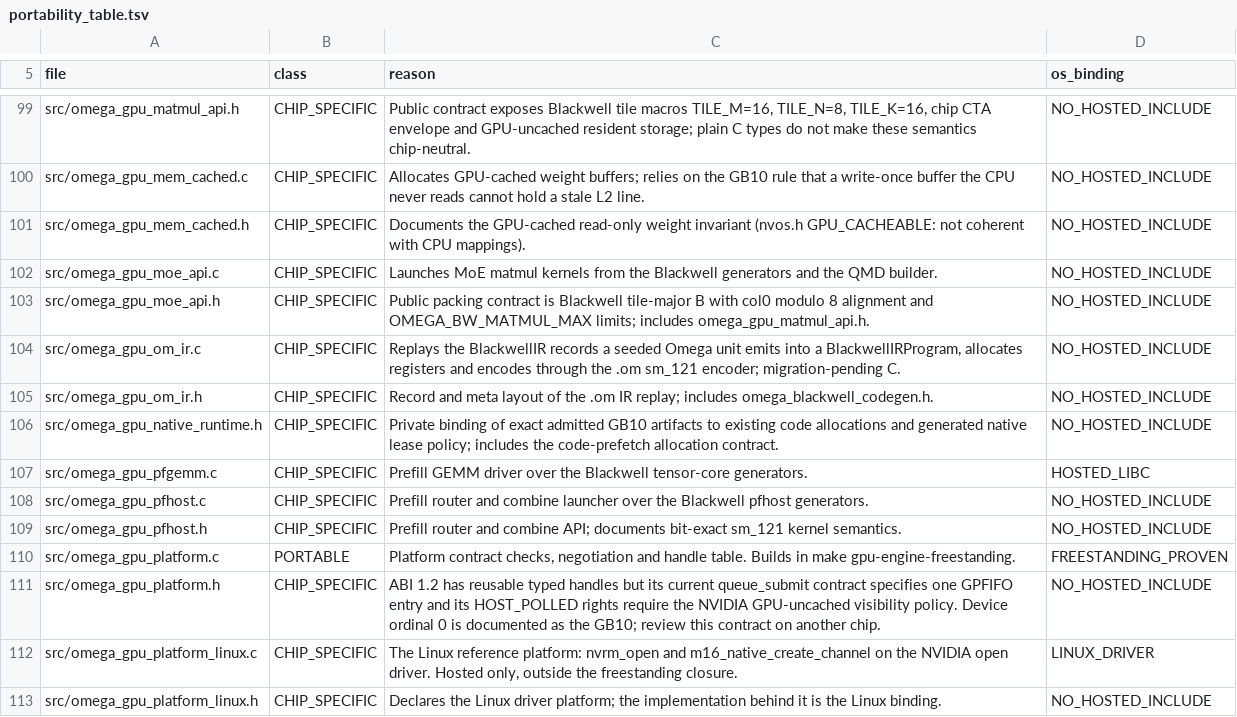
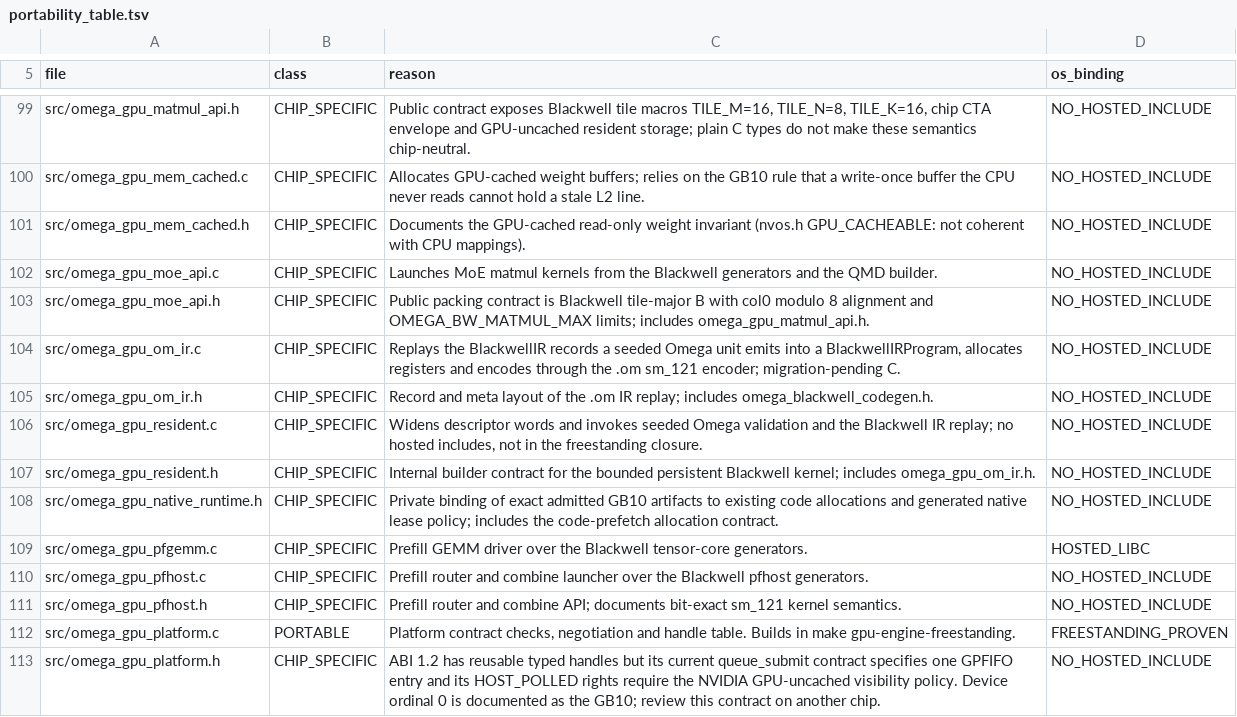
Before and after one commit to drakestapleton/CUDApp, a TSV file: docs/runtime/portability_table.tsv, drawn as a sheet; only a part is shown, gaps mark what is left out; the shorter side is filled out with more unchanged rows.

Commit message:
fix: register resident portability and record host gate deadline

```diff
--- a/docs/runtime/portability_table.tsv
+++ b/docs/runtime/portability_table.tsv
@@ -105,2 +105,4 @@ src/omega_gpu_om_ir.c	CHIP_SPECIFIC	Replays the BlackwellIR records a seeded Ome
 src/omega_gpu_om_ir.h	CHIP_SPECIFIC	Record and meta layout of the .om IR replay; includes omega_blackwell_codegen.h.	NO_HOSTED_INCLUDE
+src/omega_gpu_resident.c	CHIP_SPECIFIC	Widens descriptor words and invokes seeded Omega validation and the Blackwell IR replay; no hosted includes, not in the freestanding closure.	NO_HOSTED_INCLUDE
+src/omega_gpu_resident.h	CHIP_SPECIFIC	Internal builder contract for the bounded persistent Blackwell kernel; includes omega_gpu_om_ir.h.	NO_HOSTED_INCLUDE
 src/omega_gpu_native_runtime.h	CHIP_SPECIFIC	Private binding of exact admitted GB10 artifacts to existing code allocations and generated native lease policy; includes the code-prefetch allocation contract.	NO_HOSTED_INCLUDE
```
Also changed, not shown: 3 other files.
